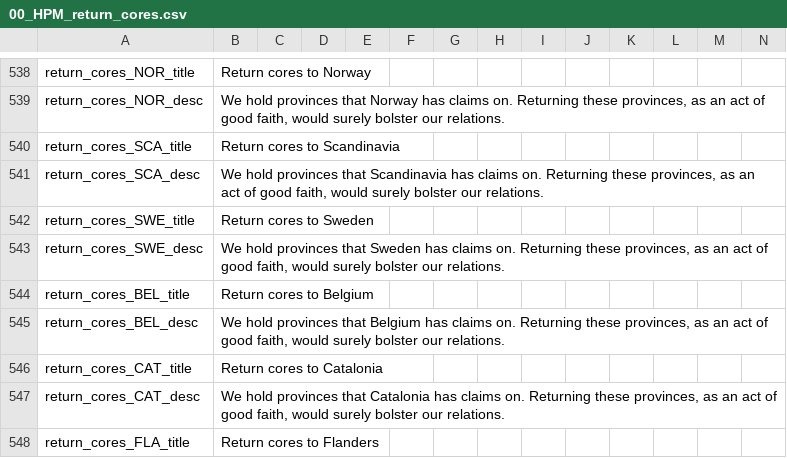
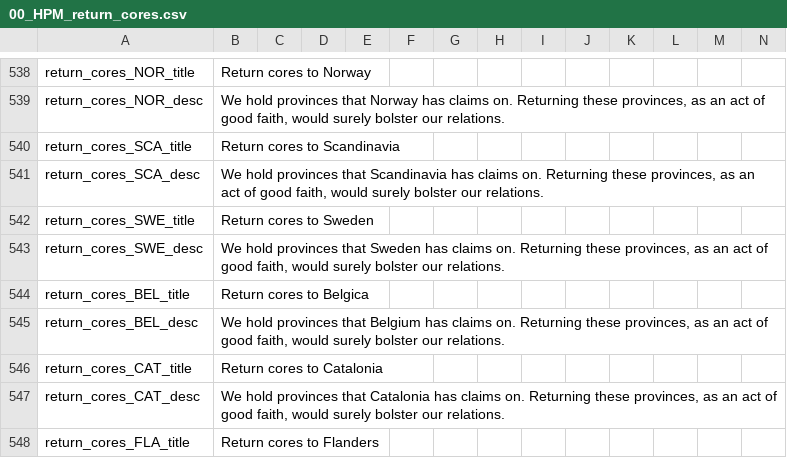
Before and after one commit to Jupiterson/Throne-of-Lorraine, a CSV file: Throne-of-Lorraine/TOL/localisation/00_HPM_return_cores.csv, drawn as a sheet; only a part is shown, gaps mark what is left out.

```diff
--- a/Throne-of-Lorraine/TOL/localisation/00_HPM_return_cores.csv
+++ b/Throne-of-Lorraine/TOL/localisation/00_HPM_return_cores.csv
@@ -543,3 +543,3 @@ return_cores_SWE_title;Return cores to Sweden;;;;;;;;;;;;;
 return_cores_SWE_desc;We hold provinces that Sweden has claims on. Returning these provinces, as an act of good faith, would surely bolster our relations.;;;;;;;;;;;;;
-return_cores_BEL_title;Return cores to Belgium;;;;;;;;;;;;;
+return_cores_BEL_title;Return cores to Belgica;;;;;;;;;;;;;
 return_cores_BEL_desc;We hold provinces that Belgium has claims on. Returning these provinces, as an act of good faith, would surely bolster our relations.;;;;;;;;;;;;;
```
Also changed, not shown: Throne-of-Lorraine/TOL/localisation/00_HPM_countries.csv, Throne-of-Lorraine/TOL/localisation/FlavoursModNewCountries.csv, 27 other files.
